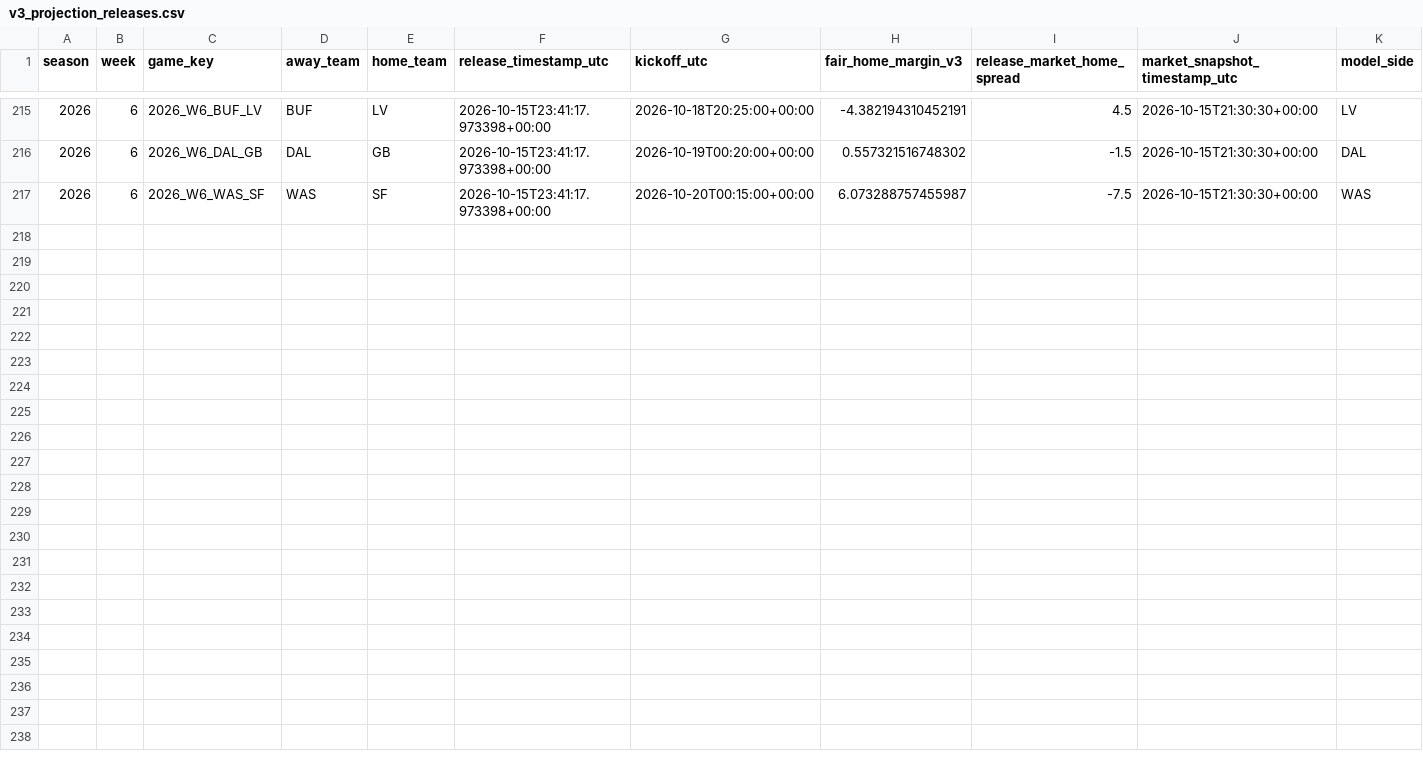
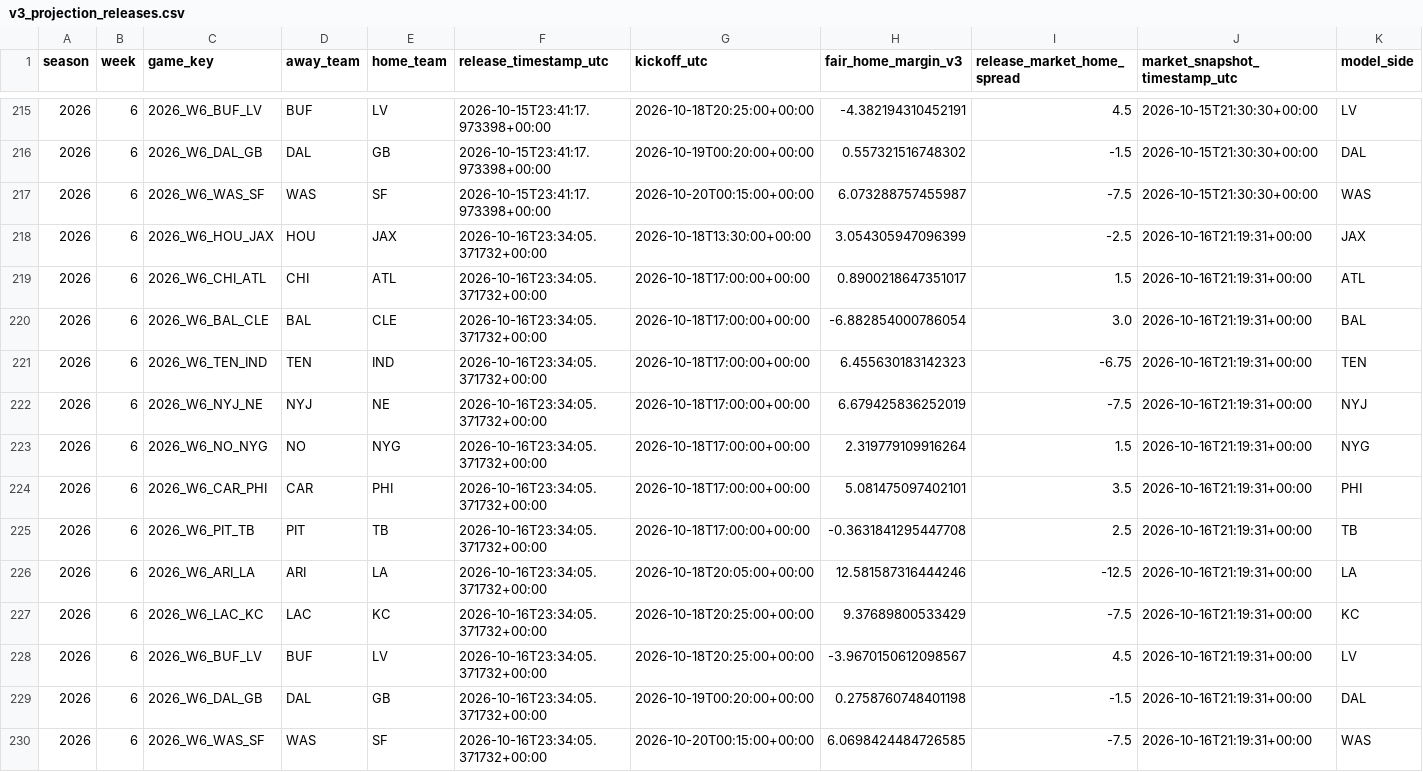
Before and after one commit to zgriesser-hue/-core-v2-nfl, a CSV file: data/tracking/v3_projection_releases.csv, drawn as a sheet; only a part is shown, gaps mark what is left out; rows hold the shown columns only; the diff names each change by its address in the sheet, - before the commit and + after, or states it on an @@ line.

Commit message:
data: refresh provisional V3 weekly board

```diff
--- a/data/tracking/v3_projection_releases.csv
+++ b/data/tracking/v3_projection_releases.csv
+row 218: 2026 | 6 | 2026_W6_HOU_JAX | HOU | JAX | 2026-10-16T23:34:05.371732+00:00 | 2026-10-18T13:30:00+00:00 | 3.054305947096399 | -2.5 | 2026-10-16T21:19:31+00:00 | JAX
+row 219: 2026 | 6 | 2026_W6_CHI_ATL | CHI | ATL | 2026-10-16T23:34:05.371732+00:00 | 2026-10-18T17:00:00+00:00 | 0.8900218647351017 | 1.5 | 2026-10-16T21:19:31+00:00 | ATL
+row 220: 2026 | 6 | 2026_W6_BAL_CLE | BAL | CLE | 2026-10-16T23:34:05.371732+00:00 | 2026-10-18T17:00:00+00:00 | -6.882854000786054 | 3.0 | 2026-10-16T21:19:31+00:00 | BAL
+row 221: 2026 | 6 | 2026_W6_TEN_IND | TEN | IND | 2026-10-16T23:34:05.371732+00:00 | 2026-10-18T17:00:00+00:00 | 6.455630183142323 | -6.75 | 2026-10-16T21:19:31+00:00 | TEN
+row 222: 2026 | 6 | 2026_W6_NYJ_NE | NYJ | NE | 2026-10-16T23:34:05.371732+00:00 | 2026-10-18T17:00:00+00:00 | 6.679425836252019 | -7.5 | 2026-10-16T21:19:31+00:00 | NYJ
+row 223: 2026 | 6 | 2026_W6_NO_NYG | NO | NYG | 2026-10-16T23:34:05.371732+00:00 | 2026-10-18T17:00:00+00:00 | 2.319779109916264 | 1.5 | 2026-10-16T21:19:31+00:00 | NYG
+row 224: 2026 | 6 | 2026_W6_CAR_PHI | CAR | PHI | 2026-10-16T23:34:05.371732+00:00 | 2026-10-18T17:00:00+00:00 | 5.081475097402101 | 3.5 | 2026-10-16T21:19:31+00:00 | PHI
+row 225: 2026 | 6 | 2026_W6_PIT_TB | PIT | TB | 2026-10-16T23:34:05.371732+00:00 | 2026-10-18T17:00:00+00:00 | -0.3631841295447708 | 2.5 | 2026-10-16T21:19:31+00:00 | TB
+row 226: 2026 | 6 | 2026_W6_ARI_LA | ARI | LA | 2026-10-16T23:34:05.371732+00:00 | 2026-10-18T20:05:00+00:00 | 12.581587316444246 | -12.5 | 2026-10-16T21:19:31+00:00 | LA
+row 227: 2026 | 6 | 2026_W6_LAC_KC | LAC | KC | 2026-10-16T23:34:05.371732+00:00 | 2026-10-18T20:25:00+00:00 | 9.37689800533429 | -7.5 | 2026-10-16T21:19:31+00:00 | KC
+row 228: 2026 | 6 | 2026_W6_BUF_LV | BUF | LV | 2026-10-16T23:34:05.371732+00:00 | 2026-10-18T20:25:00+00:00 | -3.9670150612098567 | 4.5 | 2026-10-16T21:19:31+00:00 | LV
+row 229: 2026 | 6 | 2026_W6_DAL_GB | DAL | GB | 2026-10-16T23:34:05.371732+00:00 | 2026-10-19T00:20:00+00:00 | 0.2758760748401198 | -1.5 | 2026-10-16T21:19:31+00:00 | DAL
+row 230: 2026 | 6 | 2026_W6_WAS_SF | WAS | SF | 2026-10-16T23:34:05.371732+00:00 | 2026-10-20T00:15:00+00:00 | 6.0698424484726585 | -7.5 | 2026-10-16T21:19:31+00:00 | WAS
```
Also changed, not shown: data/research/v3/team_game_efficiency_2026.csv, data/research/v3/week_06_v3_board.csv.
